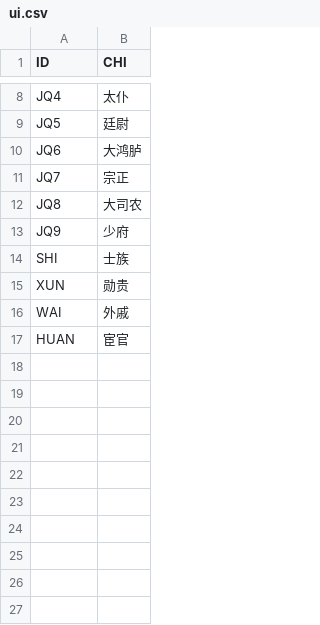
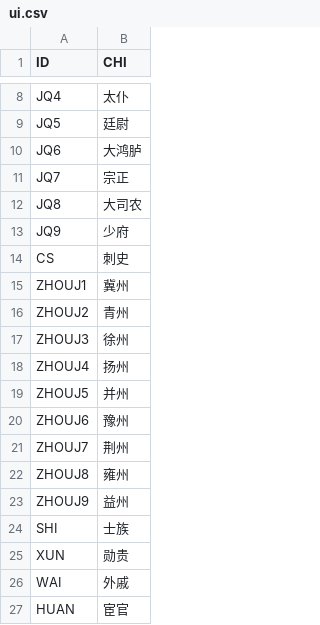
Before and after one commit to sericaer/HuangD_old, a CSV file: Assets/StreamingAssets/native/static/ui.csv, drawn as a sheet; only a part is shown, gaps mark what is left out; the diff names each change by its address in the sheet, - before the commit and + after, or states it on an @@ line.

```diff
--- a/Assets/StreamingAssets/native/static/ui.csv
+++ b/Assets/StreamingAssets/native/static/ui.csv
+row 14: CS | 刺史
+row 15: ZHOUJ1 | 冀州
+row 16: ZHOUJ2 | 青州
+row 17: ZHOUJ3 | 徐州
+row 18: ZHOUJ4 | 扬州
+row 19: ZHOUJ5 | 并州
+row 20: ZHOUJ6 | 豫州
+row 21: ZHOUJ7 | 荆州
+row 22: ZHOUJ8 | 雍州
+row 23: ZHOUJ9 | 益州
```
Also changed, not shown: Assets/StreamingAssets/native/static/event_desc.csv, 3 other files.
